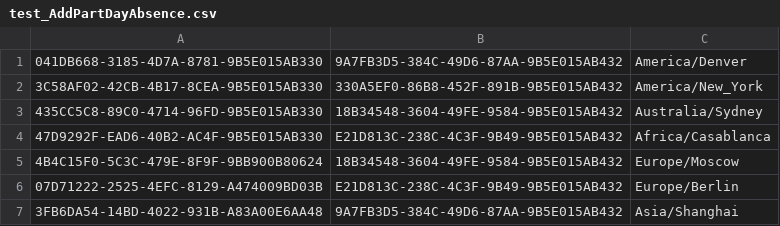
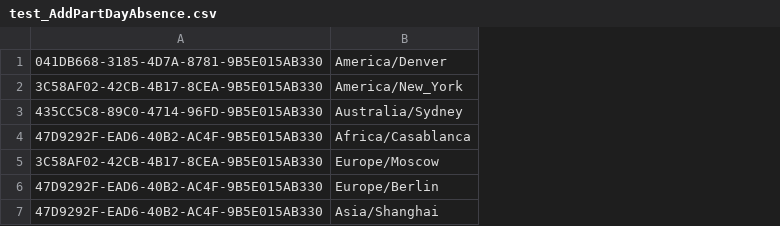
Before and after one commit to johnlinder92/ApiAutoInPython, a CSV file: csvtestdata/test_AddPartDayAbsence.csv, drawn as a sheet; the diff names each change by its address in the sheet, - before the commit and + after, or states it on an @@ line.

```diff
--- a/csvtestdata/test_AddPartDayAbsence.csv
+++ b/csvtestdata/test_AddPartDayAbsence.csv
-column B, rows 1-7: 9A7FB3D5-384C-49D6-87AA-9B5E015AB432 | 330A5EF0-86B8-452F-891B-9B5E015AB432 | 18B34548-3604-49FE-9584-9B5E015AB432 | E21D813C-238C-4C3F-9B49-9B5E015AB432 | 18B34548-3604-49FE-9584-9B5E015AB432 | E21D813C-238C-4C3F-9B49-9B5E015AB432 | 9A7FB3D5-384C-49D6-87AA-9B5E015AB432
-A5: 4B4C15F0-5C3C-479E-8F9F-9BB900B80624
+A5: 3C58AF02-42CB-4B17-8CEA-9B5E015AB330
-A6: 07D71222-2525-4EFC-8129-A474009BD03B
+A6: 47D9292F-EAD6-40B2-AC4F-9B5E015AB330
-A7: 3FB6DA54-14BD-4022-931B-A83A00E6AA48
+A7: 47D9292F-EAD6-40B2-AC4F-9B5E015AB330
```
Also changed, not shown: csvtestdata/test_AddAgent.csv, 1 other file.
